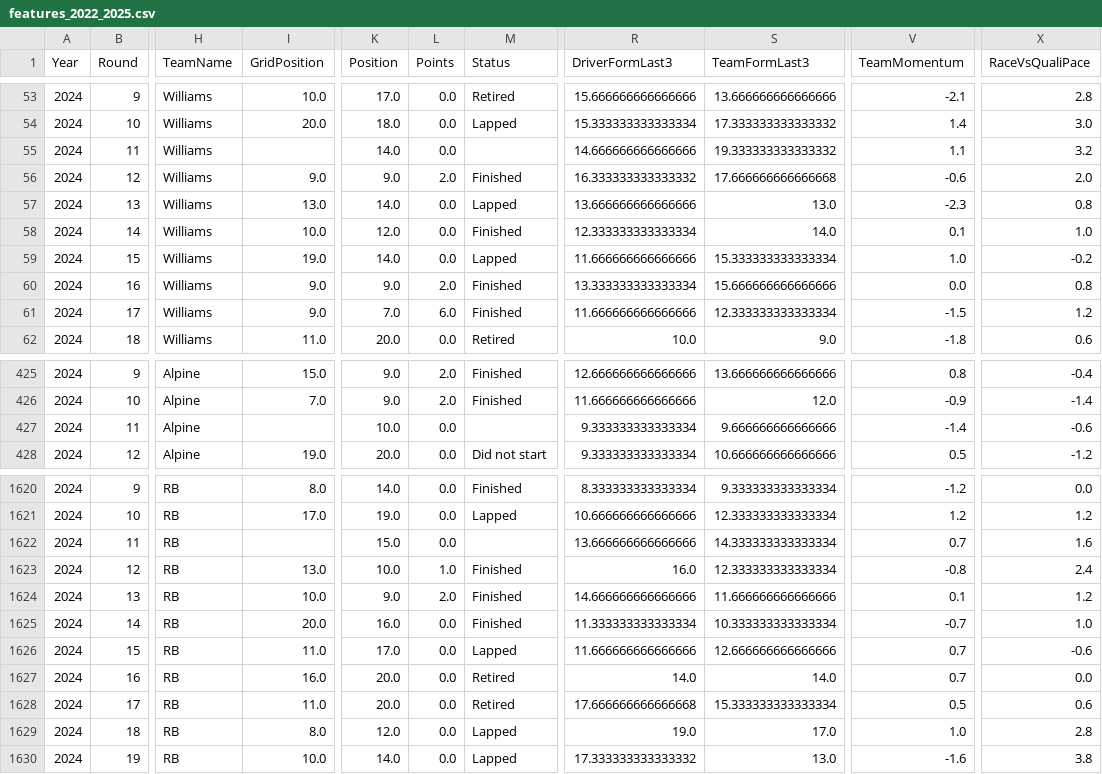
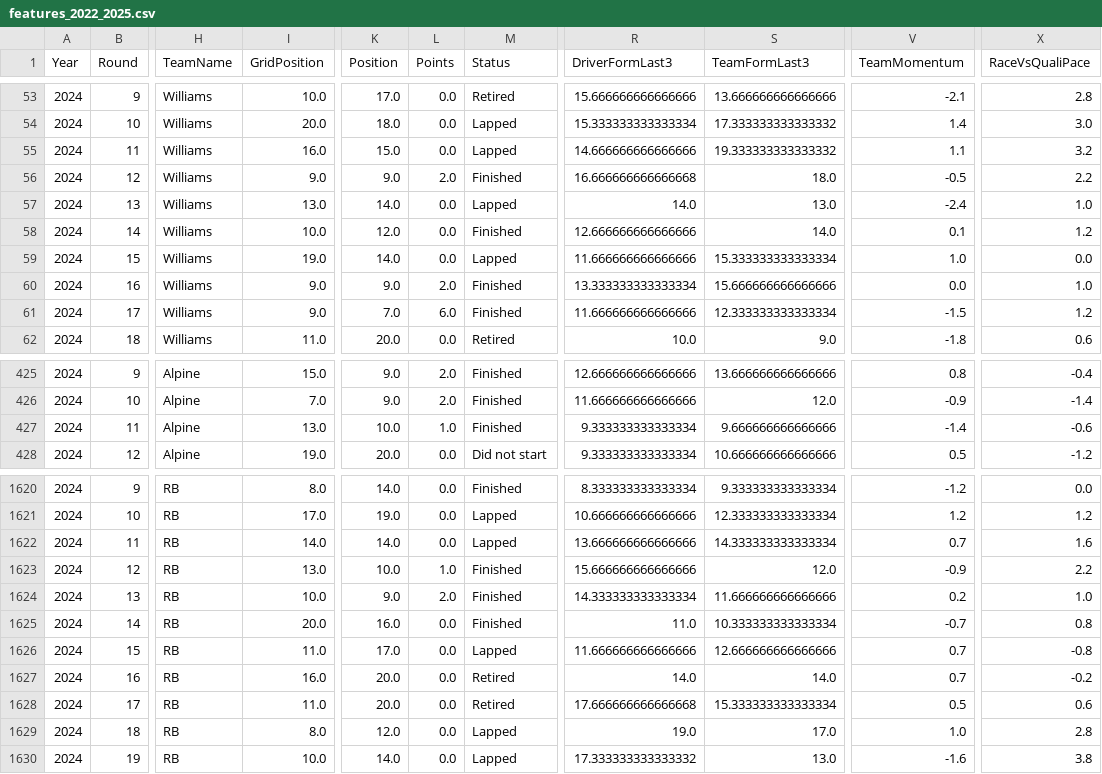
Before and after one commit to Om-Ravindra-Patil/F1-Race-Predictor, a CSV file: data/processed/features_2022_2025.csv, drawn as a sheet; only a part is shown, gaps mark what is left out; the diff covers the shown part only; the diff names each change by its address in the sheet, - before the commit and + after, or states it on an @@ line.

```diff
--- a/data/processed/features_2022_2025.csv
+++ b/data/processed/features_2022_2025.csv
-I55 (GridPosition): (empty)
+I55 (GridPosition): 16.0
-K55 (Position): 14.0
+K55 (Position): 15.0
-M55 (Status): (empty)
+M55 (Status): Lapped
-R56 (DriverFormLast3): 16.333333333333332
+R56 (DriverFormLast3): 16.666666666666668
-S56 (TeamFormLast3): 17.666666666666668
+S56 (TeamFormLast3): 18.0
-V56 (TeamMomentum): -0.6
+V56 (TeamMomentum): -0.5
-X56 (RaceVsQualiPace): 2.0
+X56 (RaceVsQualiPace): 2.2
-R57 (DriverFormLast3): 13.666666666666666
+R57 (DriverFormLast3): 14.0
-V57 (TeamMomentum): -2.3
+V57 (TeamMomentum): -2.4
-X57 (RaceVsQualiPace): 0.8
+X57 (RaceVsQualiPace): 1.0
-R58 (DriverFormLast3): 12.333333333333334
+R58 (DriverFormLast3): 12.666666666666666
-X58 (RaceVsQualiPace): 1.0
+X58 (RaceVsQualiPace): 1.2
-X59 (RaceVsQualiPace): -0.2
+X59 (RaceVsQualiPace): 0.0
-X60 (RaceVsQualiPace): 0.8
+X60 (RaceVsQualiPace): 1.0
-I427 (GridPosition): (empty)
+I427 (GridPosition): 13.0
-L427 (Points): 0.0
+L427 (Points): 1.0
-M427 (Status): (empty)
+M427 (Status): Finished
-I1622 (GridPosition): (empty)
+I1622 (GridPosition): 14.0
-K1622 (Position): 15.0
+K1622 (Position): 14.0
-M1622 (Status): (empty)
+M1622 (Status): Lapped
-R1623 (DriverFormLast3): 16.0
+R1623 (DriverFormLast3): 15.666666666666666
-S1623 (TeamFormLast3): 12.333333333333334
+S1623 (TeamFormLast3): 12.0
-V1623 (TeamMomentum): -0.8
+V1623 (TeamMomentum): -0.9
-X1623 (RaceVsQualiPace): 2.4
+X1623 (RaceVsQualiPace): 2.2
-R1624 (DriverFormLast3): 14.666666666666666
+R1624 (DriverFormLast3): 14.333333333333334
-V1624 (TeamMomentum): 0.1
+V1624 (TeamMomentum): 0.2
-X1624 (RaceVsQualiPace): 1.2
+X1624 (RaceVsQualiPace): 1.0
-R1625 (DriverFormLast3): 11.333333333333334
+R1625 (DriverFormLast3): 11.0
-X1625 (RaceVsQualiPace): 1.0
+X1625 (RaceVsQualiPace): 0.8
-X1626 (RaceVsQualiPace): -0.6
+X1626 (RaceVsQualiPace): -0.8
-X1627 (RaceVsQualiPace): 0.0
+X1627 (RaceVsQualiPace): -0.2
```
Also changed, not shown: 53 edited cells elsewhere in this file, notebooks/comparison_2025.csv, 13 other files.
